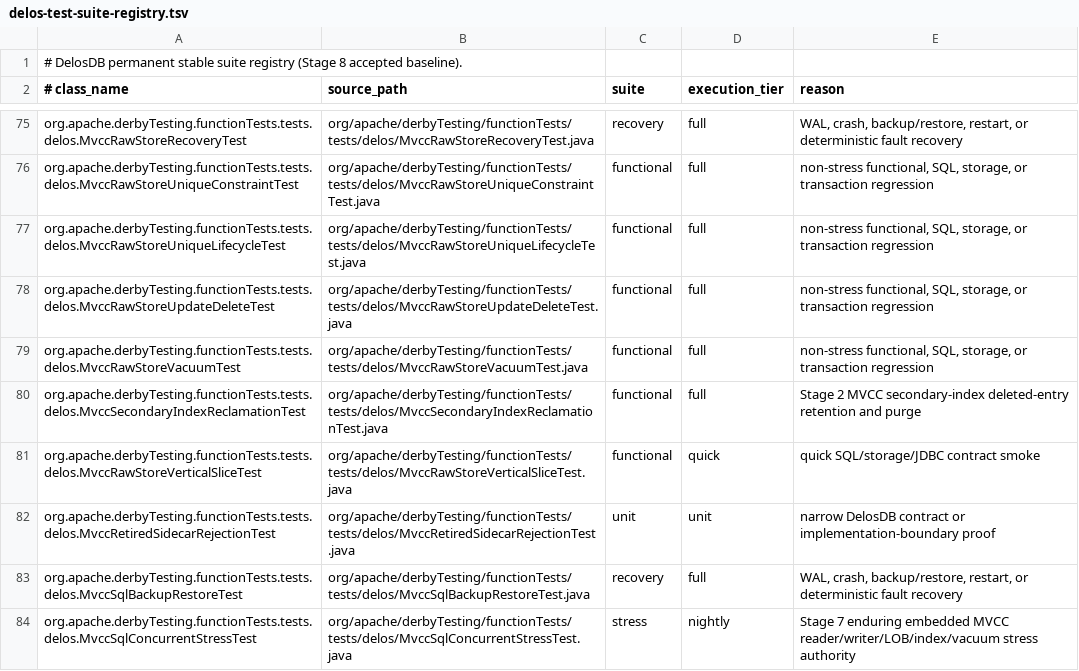
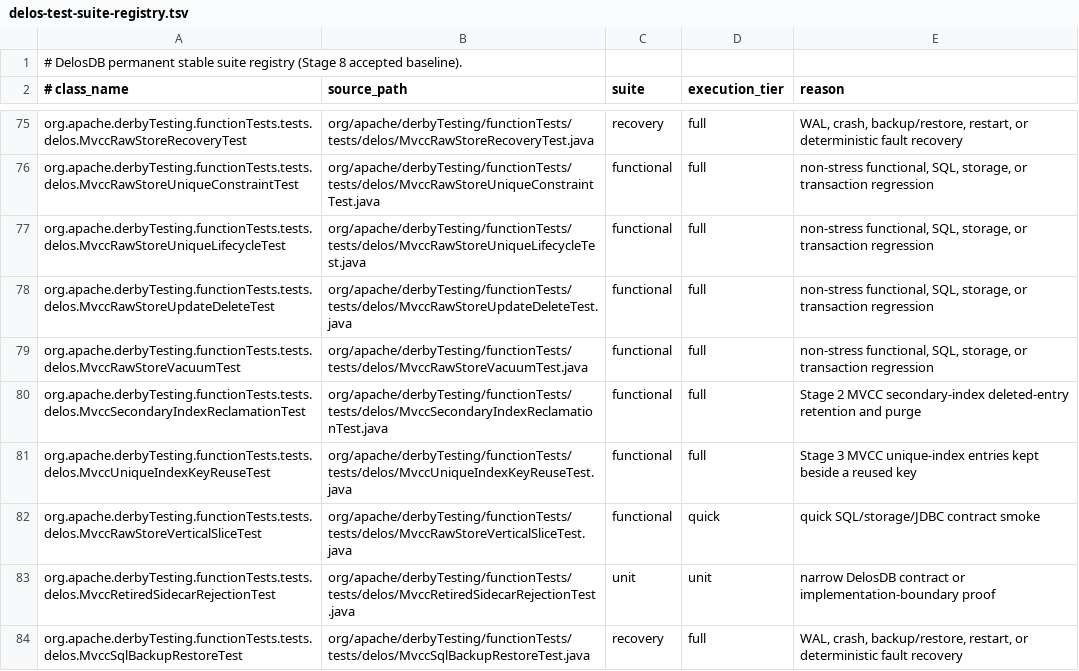
Before and after one commit to ggeorg/delosdb, a TSV file: gradle/testing/delos-test-suite-registry.tsv, drawn as a sheet; only a part is shown, gaps mark what is left out; the shorter side is filled out with more unchanged rows; the diff names each change by its address in the sheet, - before the commit and + after, or states it on an @@ line.

```diff
--- a/gradle/testing/delos-test-suite-registry.tsv
+++ b/gradle/testing/delos-test-suite-registry.tsv
+row 81: org.apache.derbyTesting.functionTests.tests.delos.MvccUniqueIndexKeyReuseTest | org/apache/derbyTesting/functionTests/tests/delos/MvccUniqueIndexKeyReuseTest.java | functional | full | Stage 3 MVCC unique-index entries kept beside a reused key
```
Also changed, not shown: gradle/testing/delos-external-test-provenance.tsv, gradle/testing/delos-isolation-specifications.tsv, 11 other files.
